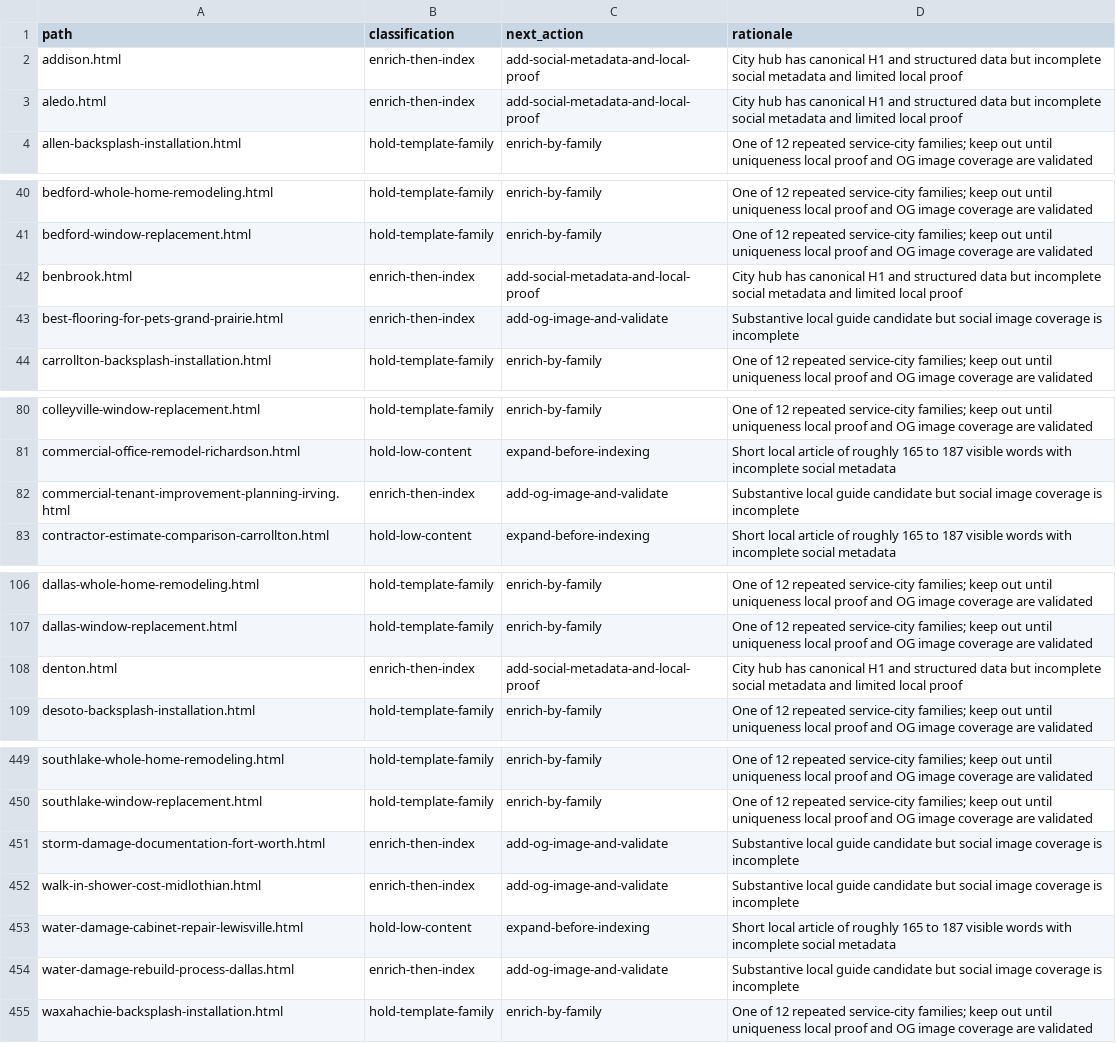
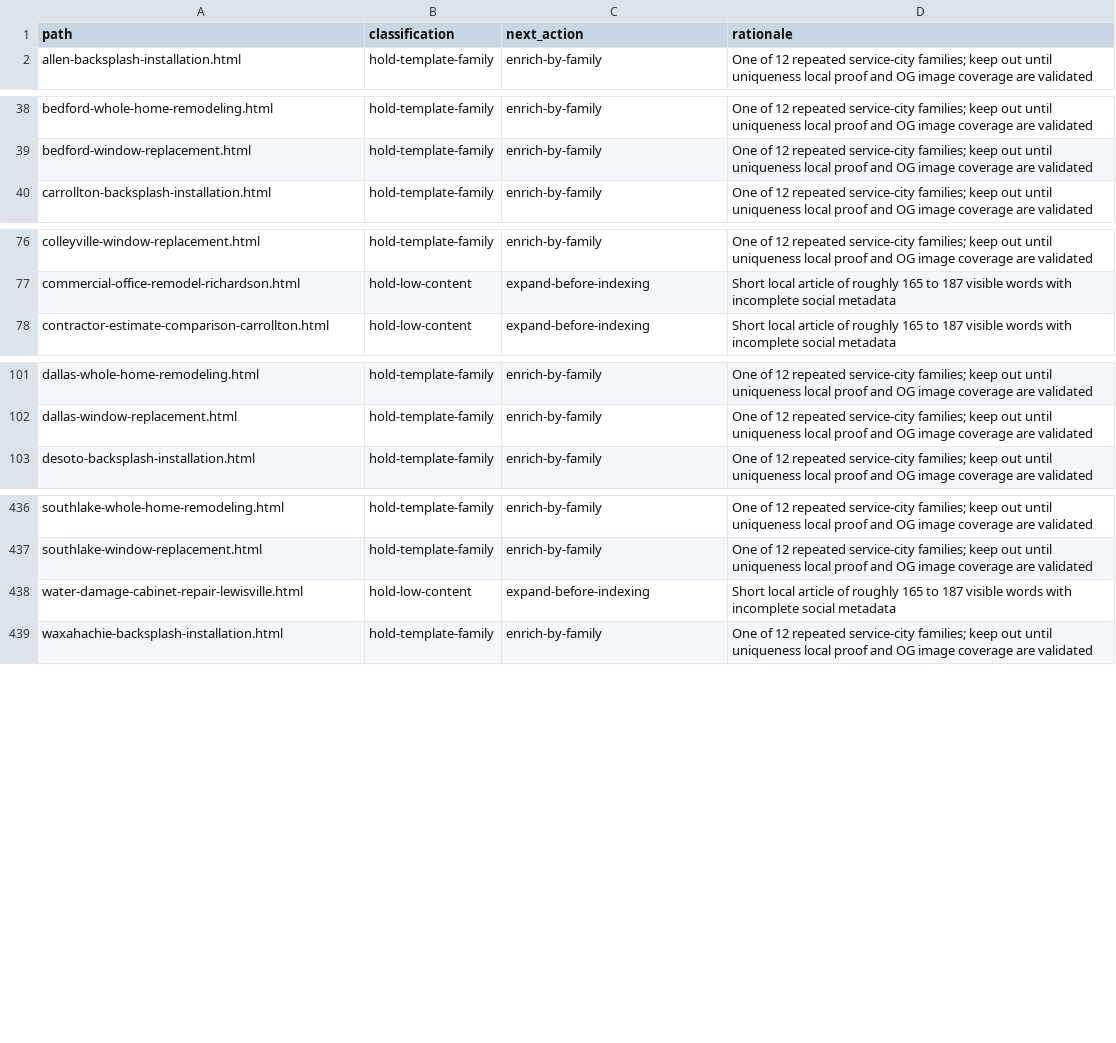
Before and after one commit to taqueriaelreloj-bit/luna-general-contractors, a CSV file: seo/sitemap-exclusions.csv, drawn as a sheet; only a part is shown, gaps mark what is left out; the diff covers the shown part only.

Commit message:
Promote enriched local SEO pages (#29)
Enrich and link the final 17 ready pages, add them to the sitemap, and preserve the changes across future site generation.

```diff
--- a/seo/sitemap-exclusions.csv
+++ b/seo/sitemap-exclusions.csv
@@ -1,4 +1,2 @@
 path,classification,next_action,rationale
-"addison.html","enrich-then-index","add-social-metadata-and-local-proof","City hub has canonical H1 and structured data but incomplete social metadata and limited local proof"
-"aledo.html","enrich-then-index","add-social-metadata-and-local-proof","City hub has canonical H1 and structured data but incomplete social metadata and limited local proof"
 "allen-backsplash-installation.html","hold-template-family","enrich-by-family","One of 12 repeated service-city families; keep out until uniqueness local proof and OG image coverage are validated"
@@ -41,4 +39,2 @@ path,classification,next_action,rationale
 "bedford-window-replacement.html","hold-template-family","enrich-by-family","One of 12 repeated service-city families; keep out until uniqueness local proof and OG image coverage are validated"
-"benbrook.html","enrich-then-index","add-social-metadata-and-local-proof","City hub has canonical H1 and structured data but incomplete social metadata and limited local proof"
-"best-flooring-for-pets-grand-prairie.html","enrich-then-index","add-og-image-and-validate","Substantive local guide candidate but social image coverage is incomplete"
 "carrollton-backsplash-installation.html","hold-template-family","enrich-by-family","One of 12 repeated service-city families; keep out until uniqueness local proof and OG image coverage are validated"
@@ -81,3 +77,2 @@ path,classification,next_action,rationale
 "commercial-office-remodel-richardson.html","hold-low-content","expand-before-indexing","Short local article of roughly 165 to 187 visible words with incomplete social metadata"
-"commercial-tenant-improvement-planning-irving.html","enrich-then-index","add-og-image-and-validate","Substantive local guide candidate but social image coverage is incomplete"
 "contractor-estimate-comparison-carrollton.html","hold-low-content","expand-before-indexing","Short local article of roughly 165 to 187 visible words with incomplete social metadata"
@@ -107,3 +102,2 @@ path,classification,next_action,rationale
 "dallas-window-replacement.html","hold-template-family","enrich-by-family","One of 12 repeated service-city families; keep out until uniqueness local proof and OG image coverage are validated"
-"denton.html","enrich-then-index","add-social-metadata-and-local-proof","City hub has canonical H1 and structured data but incomplete social metadata and limited local proof"
 "desoto-backsplash-installation.html","hold-template-family","enrich-by-family","One of 12 repeated service-city families; keep out until uniqueness local proof and OG image coverage are validated"
@@ -450,6 +437,3 @@ path,classification,next_action,rationale
 "southlake-window-replacement.html","hold-template-family","enrich-by-family","One of 12 repeated service-city families; keep out until uniqueness local proof and OG image coverage are validated"
-"storm-damage-documentation-fort-worth.html","enrich-then-index","add-og-image-and-validate","Substantive local guide candidate but social image coverage is incomplete"
-"walk-in-shower-cost-midlothian.html","enrich-then-index","add-og-image-and-validate","Substantive local guide candidate but social image coverage is incomplete"
 "water-damage-cabinet-repair-lewisville.html","hold-low-content","expand-before-indexing","Short local article of roughly 165 to 187 visible words with incomplete social metadata"
-"water-damage-rebuild-process-dallas.html","enrich-then-index","add-og-image-and-validate","Substantive local guide candidate but social image coverage is incomplete"
 "waxahachie-backsplash-installation.html","hold-template-family","enrich-by-family","One of 12 repeated service-city families; keep out until uniqueness local proof and OG image coverage are validated"
```
Also changed, not shown: 8 removed rows elsewhere in this file, 24 other files.
